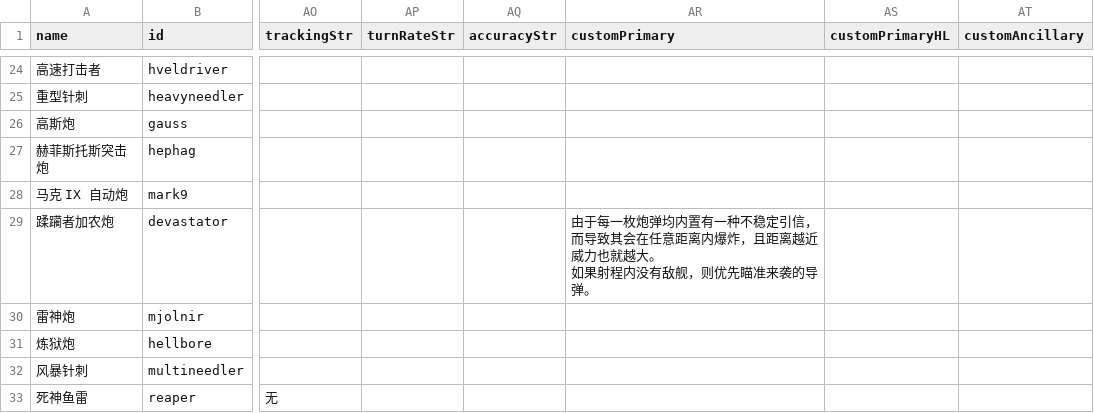
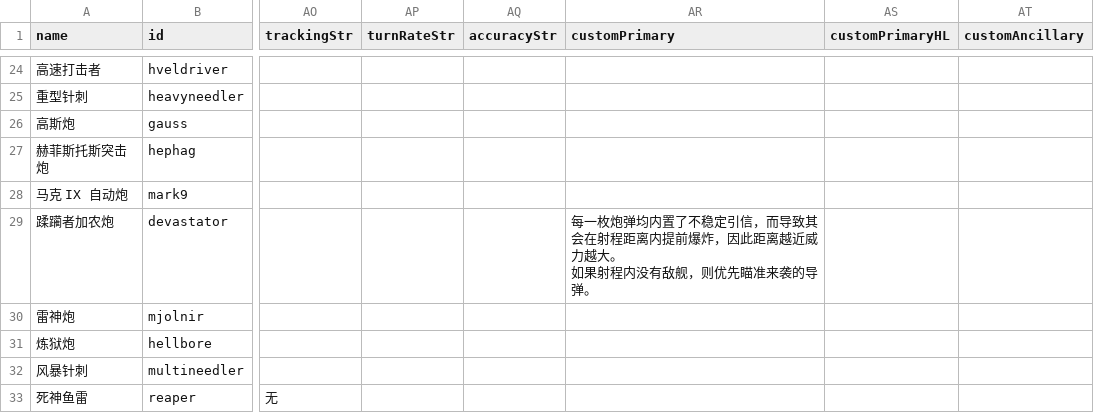
Before and after one commit to TruthOriginem/Starsector-0951-Localization, a CSV file: localization/data/weapons/weapon_data.csv, drawn as a sheet; only a part is shown, gaps mark what is left out; the diff names each change by its address in the sheet, - before the commit and + after, or states it on an @@ line.

Commit message:
weapon fix

```diff
--- a/localization/data/weapons/weapon_data.csv
+++ b/localization/data/weapons/weapon_data.csv
-AR29 (customPrimary): 由于每一枚炮弹均内置有一种不稳定引信，而导致其会在任意距离内爆炸，且距离越近威力也就越大。…
+AR29 (customPrimary): 每一枚炮弹均内置了不稳定引信，而导致其会在射程距离内提前爆炸，因此距离越近威力越大。…
```
